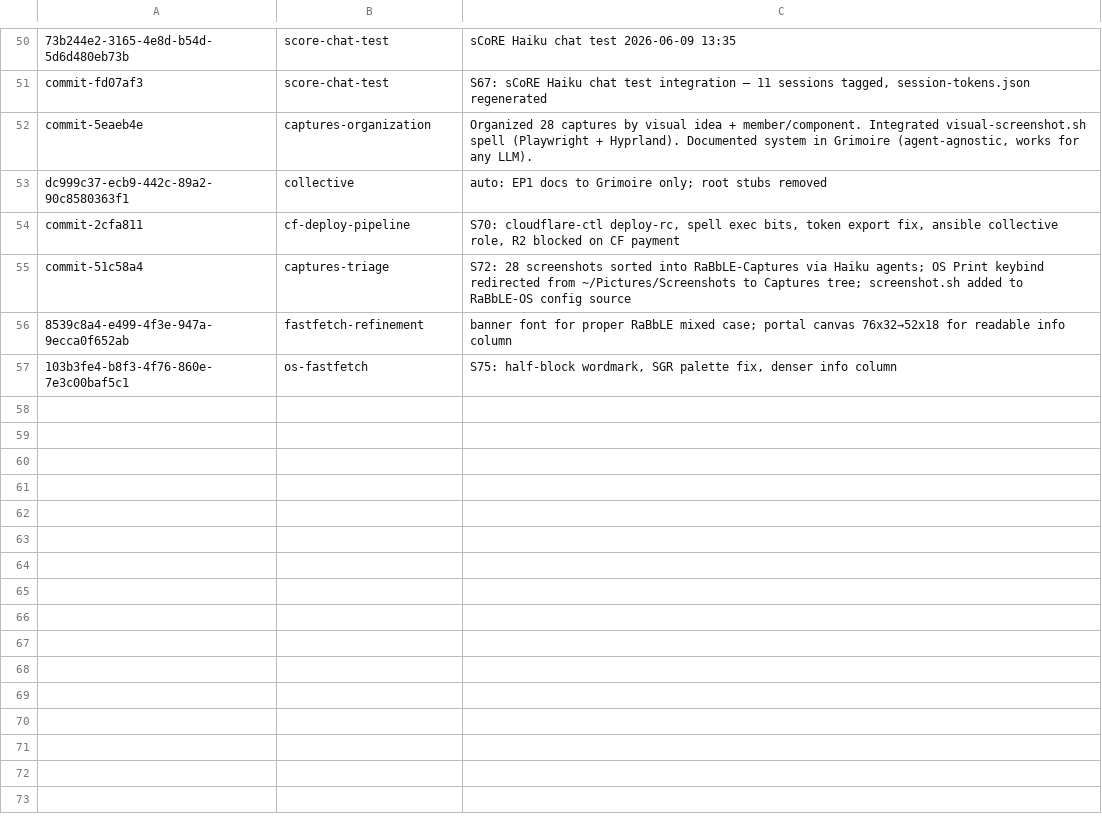
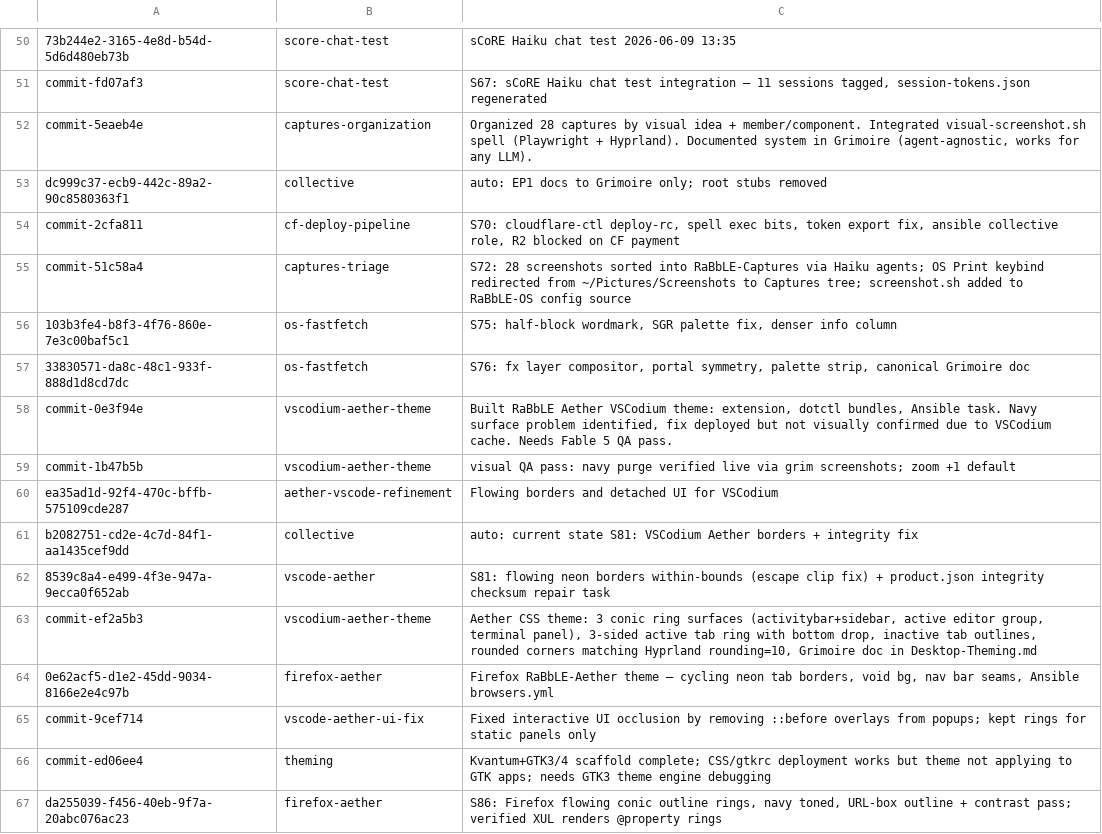
Before and after one commit to RaBbLE-Collective/RaBbLE-Grimoire, a TSV file: log/token-ledger.tsv, drawn as a sheet; only a part is shown, gaps mark what is left out; removed rows and columns are numbered as before the commit, all else as after; the diff names each change by its address in the sheet, - before the commit and + after, or states it on an @@ line.

Commit message:
transcribe ~ grimoire/log >> S86 Firefox Aether flowing rings session // %FF_AETHER%

```diff
--- a/log/token-ledger.tsv
+++ b/log/token-ledger.tsv
-row 56: 8539c8a4-e499-4f3e-947a-9ecca0f652ab | fastfetch-refinement | banner font for proper RaBbLE mixed case; portal canvas 76x32→52x18 for readable info column
+row 57: 33830571-da8c-48c1-933f-888d1d8cd7dc | os-fastfetch | S76: fx layer compositor, portal symmetry, palette strip, canonical Grimoire doc
+row 58: commit-0e3f94e | vscodium-aether-theme | Built RaBbLE Aether VSCodium theme: extension, dotctl bundles, Ansible task. Navy surface problem identified, fix deployed but not visually confirmed due to VSCodium cache. Needs Fable 5 QA pass.
+row 59: commit-1b47b5b | vscodium-aether-theme | visual QA pass: navy purge verified live via grim screenshots; zoom +1 default
+row 60: ea35ad1d-92f4-470c-bffb-575109cde287 | aether-vscode-refinement | Flowing borders and detached UI for VSCodium
+row 61: b2082751-cd2e-4c7d-84f1-aa1435cef9dd | collective | auto: current state S81: VSCodium Aether borders + integrity fix
+row 62: 8539c8a4-e499-4f3e-947a-9ecca0f652ab | vscode-aether | S81: flowing neon borders within-bounds (escape clip fix) + product.json integrity checksum repair task
+row 63: commit-ef2a5b3 | vscodium-aether-theme | Aether CSS theme: 3 conic ring surfaces (activitybar+sidebar, active editor group, terminal panel), 3-sided active tab ring with bottom drop, inactive tab outlines, rounded corners matching Hyprland rounding=10, Grimoire doc in Desktop-Theming.md
+row 64: 0e62acf5-d1e2-45dd-9034-8166e2e4c97b | firefox-aether | Firefox RaBbLE-Aether theme — cycling neon tab borders, void bg, nav bar seams, Ansible browsers.yml
+row 65: commit-9cef714 | vscode-aether-ui-fix | Fixed interactive UI occlusion by removing ::before overlays from popups; kept rings for static panels only
+row 66: commit-ed06ee4 | theming | Kvantum+GTK3/4 scaffold complete; CSS/gtkrc deployment works but theme not applying to GTK apps; needs GTK3 theme engine debugging
+row 67: da255039-f456-40eb-9f7a-20abc076ac23 | firefox-aether | S86: Firefox flowing conic outline rings, navy toned, URL-box outline + contrast pass; verified XUL renders @property rings
```
Also changed, not shown: 1 other file.
